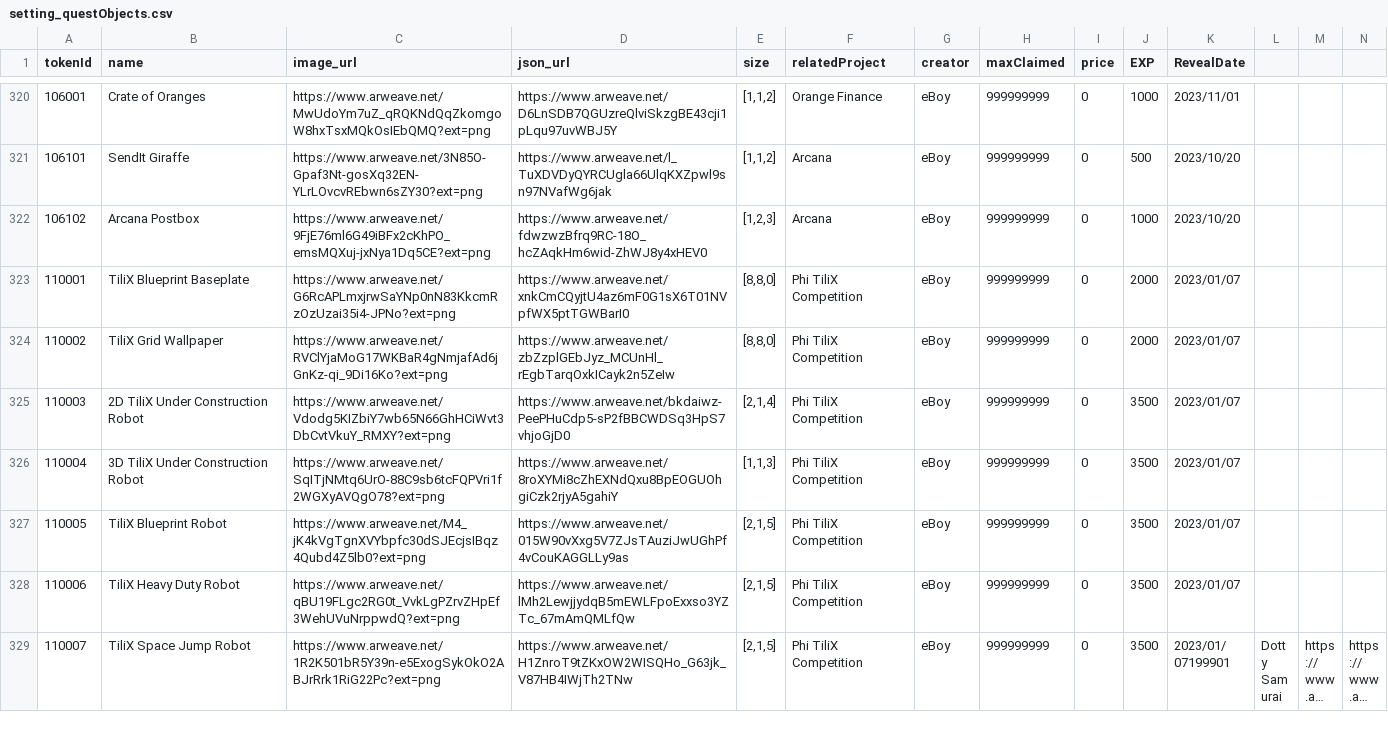
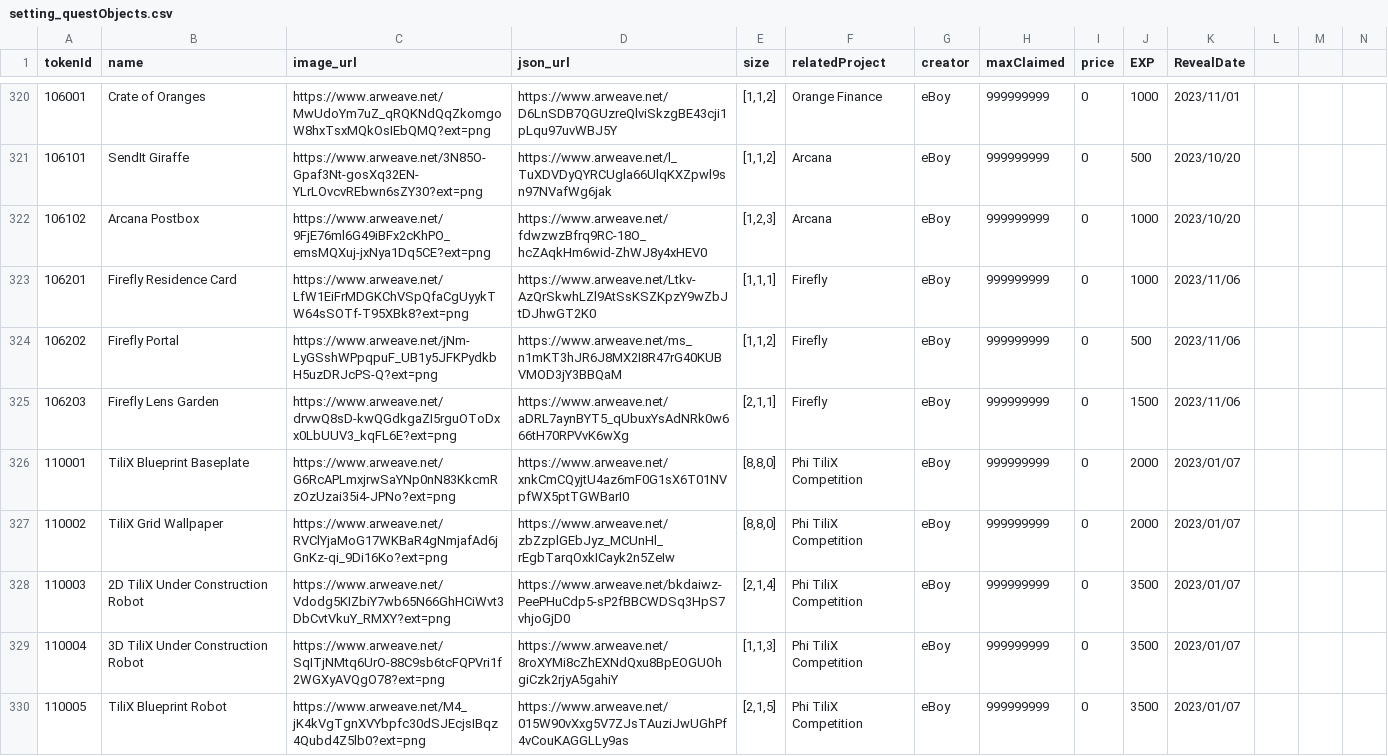
Before and after one commit to PHI-LABS-INC/Polygon-phi-contract, a CSV file: tasks/scripts/csv/setting_questObjects.csv, drawn as a sheet; only a part is shown, gaps mark what is left out; the shorter side is filled out with more unchanged rows; long unchanged cells end in …; rows hold the shown columns only; the diff names each change by its address in the sheet, - before the commit and + after, or states it on an @@ line.

```diff
--- a/tasks/scripts/csv/setting_questObjects.csv
+++ b/tasks/scripts/csv/setting_questObjects.csv
+row 323: 106201 | Firefly Residence Card | https://www.arweave.net/LfW1EiFrMDGKChVSpQfaCgUyykTW64sSOTf-T95XBk8?ext=png | https://www.arweave.net/Ltkv-AzQrSkwhLZl9AtSsKSZKpzY9wZbJtDJhwGT2K0 | [1,1,1] | Firefly | eBoy | 999999999 | 0 | 1000 | 2023/11/06
+row 324: 106202 | Firefly Portal | https://www.arweave.net/jNm-LyGSshWPpqpuF_UB1y5JFKPydkbH5uzDRJcPS-Q?ext=png | https://www.arweave.net/ms_n1mKT3hJR6J8MX2I8R47rG40KUBVMOD3jY3BBQaM | [1,1,2] | Firefly | eBoy | 999999999 | 0 | 500 | 2023/11/06
+row 325: 106203 | Firefly Lens Garden | https://www.arweave.net/drvwQ8sD-kwQGdkgaZI5rguOToDxx0LbUUV3_kqFL6E?ext=png | https://www.arweave.net/aDRL7aynBYT5_qUbuxYsAdNRk0w666tH70RPVvK6wXg | [2,1,1] | Firefly | eBoy | 999999999 | 0 | 1500 | 2023/11/06
```
Also changed, not shown: tasks/scripts/csv/setting_freeObjects.csv.
